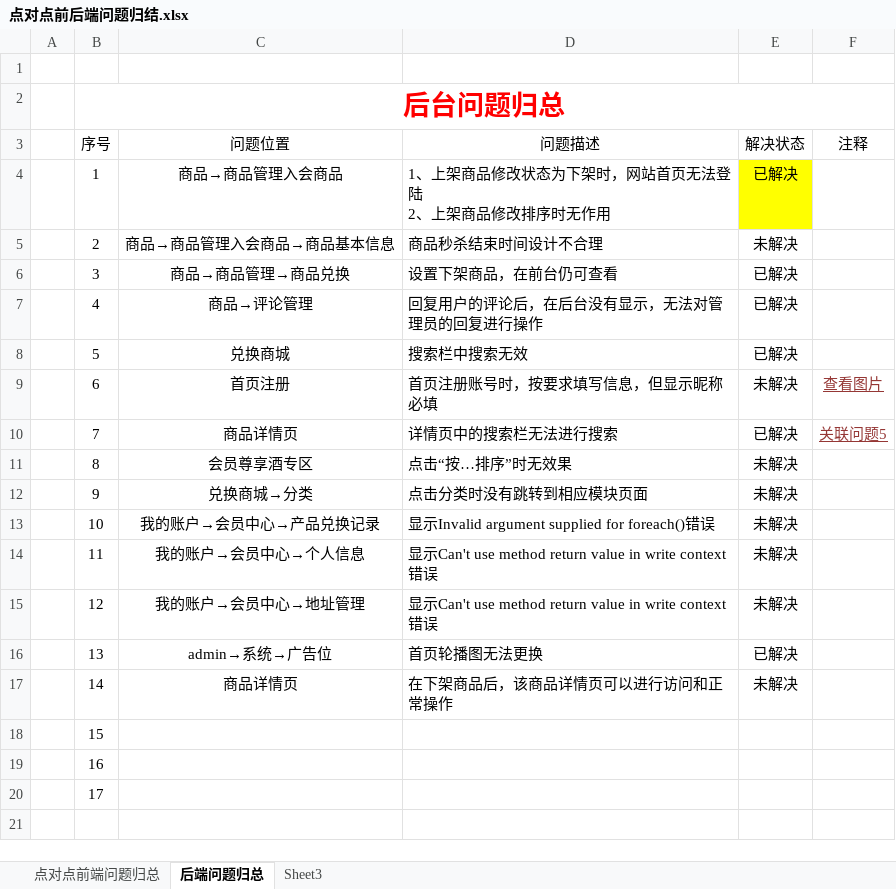
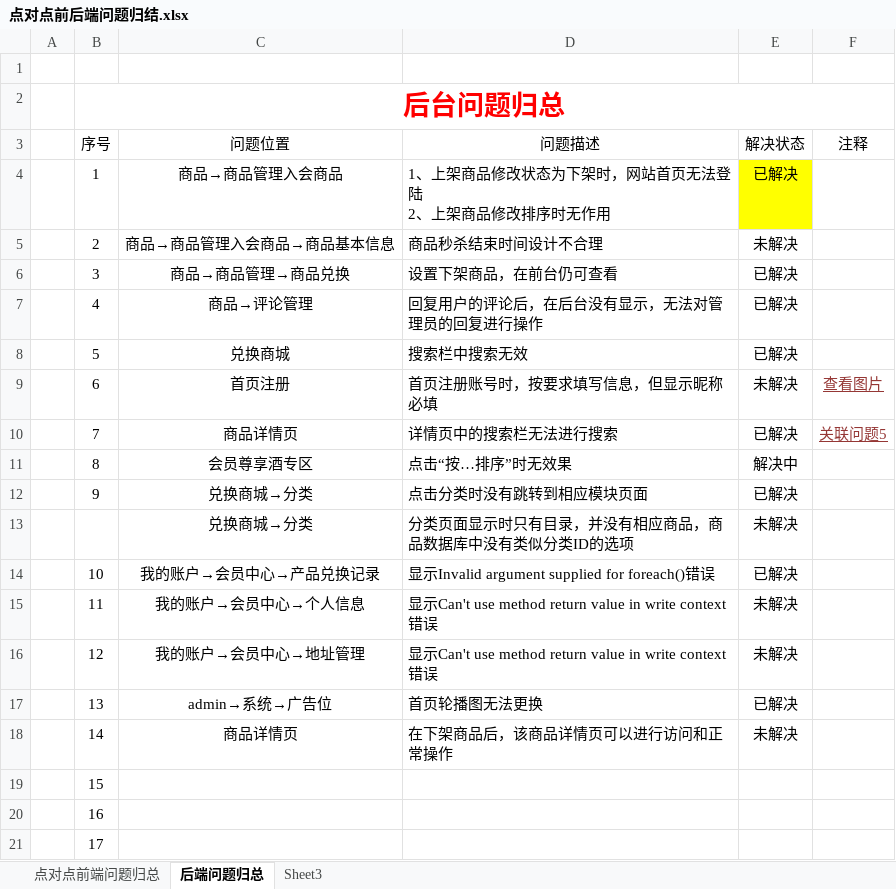
Before and after one commit to xzyong/diabduidian, an Excel workbook: 点对点前后端问题归结.xlsx, sheet 后端问题归总, drawn as a sheet; values as stored, in another font and other column widths than the file's, no borders; conditional formats and table styles not drawn; addresses are those after the commit; the diff names each change by its address in the sheet, - before the commit and + after, or states it on an @@ line.

```diff
--- a/点对点前后端问题归结.xlsx (sheet 后端问题归总)
+++ b/点对点前后端问题归结.xlsx (sheet 后端问题归总)
-E11 (解决状态): 未解决
+E11 (解决状态): 解决中
-E12 (解决状态): 未解决
+E12 (解决状态): 已解决
+row 13:  |  | 兑换商城→分类 | 分类页面显示时只有目录，并没有相应商品，商品数据库中没有类似分类ID的选项 | 未解决
-E14 (解决状态): 未解决
+E14 (解决状态): 已解决
```
Also changed, not shown: sheet 点对点前端问题归总, 25 other files.
